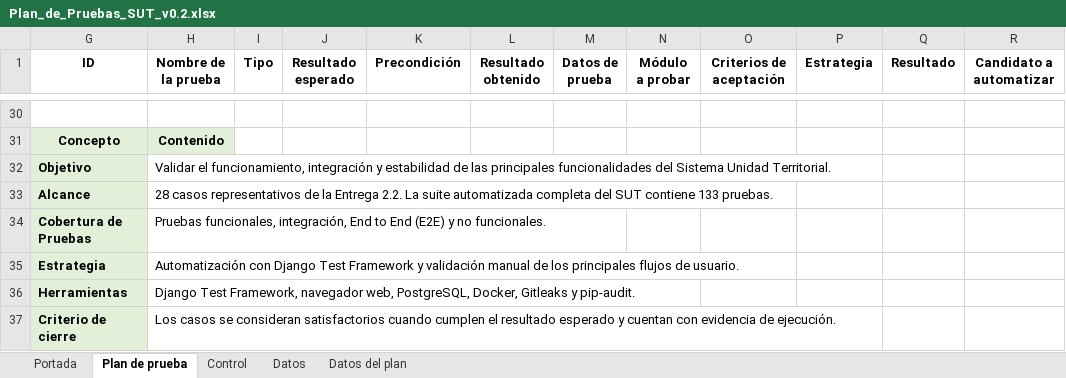
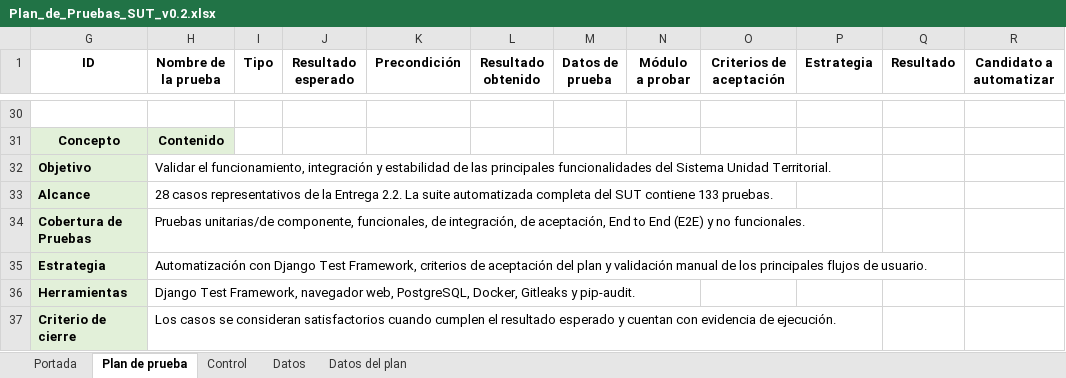
Before and after one commit to igncode42/SUT-CAPSTONE, an Excel workbook: docs/pruebas/Plan_de_Pruebas_SUT_v0.2.xlsx, sheet Plan de prueba, drawn as a sheet; only a part is shown, gaps mark what is left out; values as stored, in another font and other column widths than the file's, no borders; the diff names each change by its address in the sheet, - before the commit and + after, or states it on an @@ line.

```diff
--- a/docs/pruebas/Plan_de_Pruebas_SUT_v0.2.xlsx (sheet Plan de prueba)
+++ b/docs/pruebas/Plan_de_Pruebas_SUT_v0.2.xlsx (sheet Plan de prueba)
-H34 (Nombre de la prueba): Pruebas funcionales, integración, End to…
+H34 (Nombre de la prueba): Pruebas unitarias/de componente, funcionales, de integración, de aceptación, End to…
-H35 (Nombre de la prueba): …Django Test Framework y validación…
+H35 (Nombre de la prueba): …Django Test Framework, criterios de aceptación del plan y validación…
```
Also changed, not shown: 8 other files.
